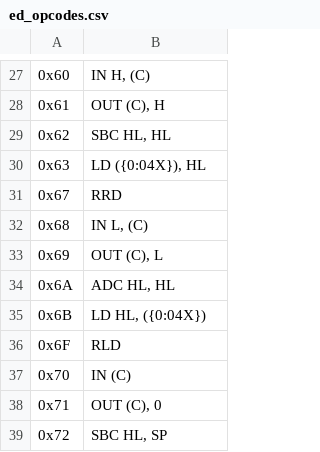
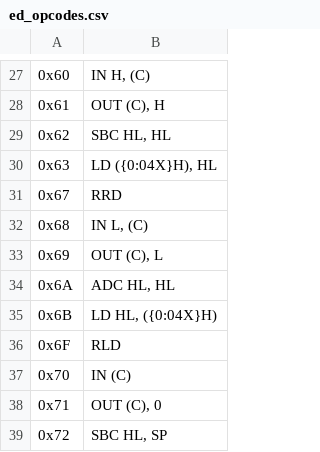
Before and after one commit to jakergp/Z80-disassembler, a CSV file: csv/ed_opcodes.csv, drawn as a sheet; only a part is shown, gaps mark what is left out; the diff covers the shown part only.

```diff
--- a/csv/ed_opcodes.csv
+++ b/csv/ed_opcodes.csv
@@ -29,3 +29,3 @@
 0x62;SBC HL, HL
-0x63;LD ({0:04X}), HL
+0x63;LD ({0:04X}H), HL
 0x67;RRD
@@ -34,3 +34,3 @@
 0x6A;ADC HL, HL
-0x6B;LD HL, ({0:04X})
+0x6B;LD HL, ({0:04X}H)
 0x6F;RLD
```
Also changed, not shown: 6 edited cells elsewhere in this file, csv/dd_opcodes.csv, csv/ddcb_opcodes.csv, 4 other files.
